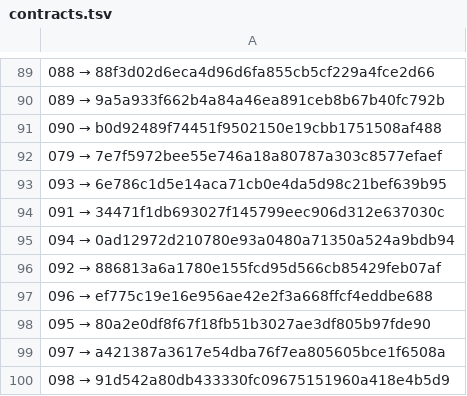
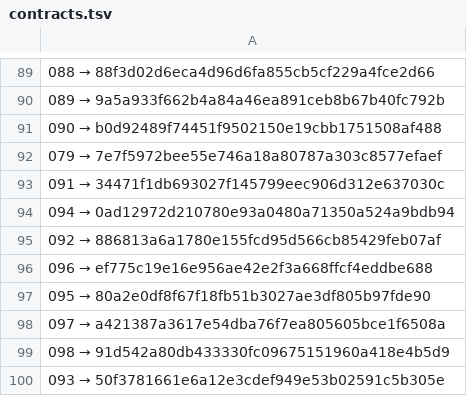
Before and after one commit to a3ka/dev-harness, a TSV file: registry/contracts.tsv, drawn as a sheet; only a part is shown, gaps mark what is left out; removed rows and columns are numbered as before the commit, all else as after; the diff names each change by its address in the sheet, - before the commit and + after, or states it on an @@ line.

Commit message:
freeze: registry 093 → 50f3781661e6a12e3cdef949e53b02591c5b305e

```diff
--- a/registry/contracts.tsv
+++ b/registry/contracts.tsv
-row 93: 093 → 6e786c1d5e14aca71cb0e4da5d98c21bef639b95
+row 100: 093 → 50f3781661e6a12e3cdef949e53b02591c5b305e
```
